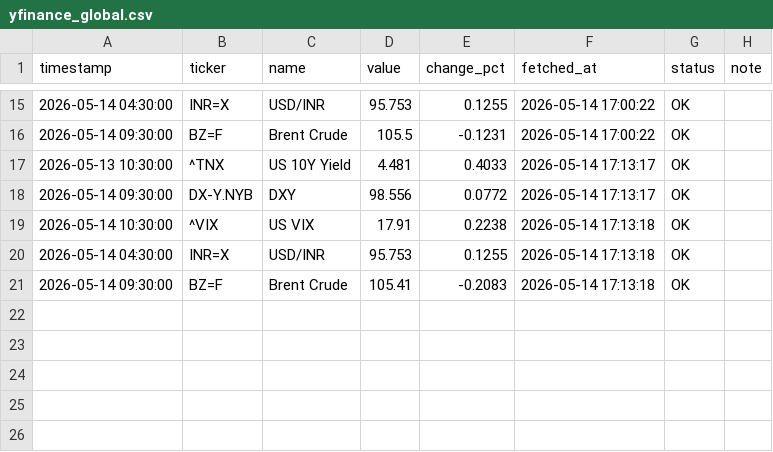
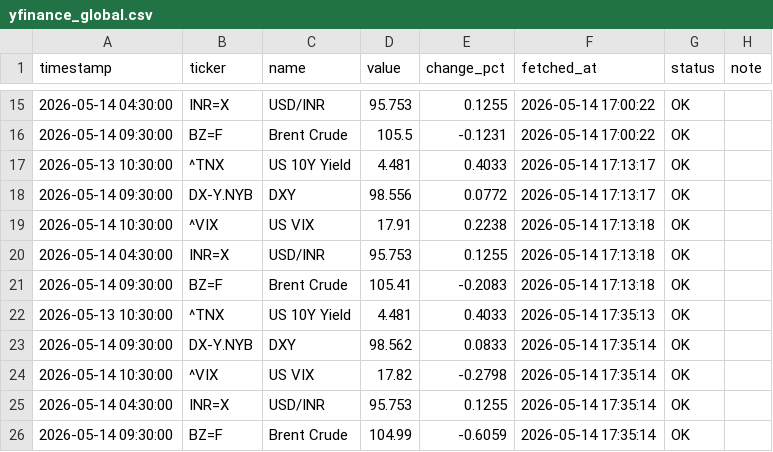
Before and after one commit to abhiarjun231-netizen/Engine-A-Dashboard-v2, a CSV file: data/core/yfinance_global.csv, drawn as a sheet; only a part is shown, gaps mark what is left out; the diff names each change by its address in the sheet, - before the commit and + after, or states it on an @@ line.

```diff
--- a/data/core/yfinance_global.csv
+++ b/data/core/yfinance_global.csv
+row 22: 2026-05-13 10:30:00 | ^TNX | US 10Y Yield | 4.481 | 0.4033 | 2026-05-14 17:35:13 | OK
+row 23: 2026-05-14 09:30:00 | DX-Y.NYB | DXY | 98.562 | 0.0833 | 2026-05-14 17:35:14 | OK
+row 24: 2026-05-14 10:30:00 | ^VIX | US VIX | 17.82 | -0.2798 | 2026-05-14 17:35:14 | OK
+row 25: 2026-05-14 04:30:00 | INR=X | USD/INR | 95.753 | 0.1255 | 2026-05-14 17:35:14 | OK
+row 26: 2026-05-14 09:30:00 | BZ=F | Brent Crude | 104.99 | -0.6059 | 2026-05-14 17:35:14 | OK
```
Also changed, not shown: 1 other file.
